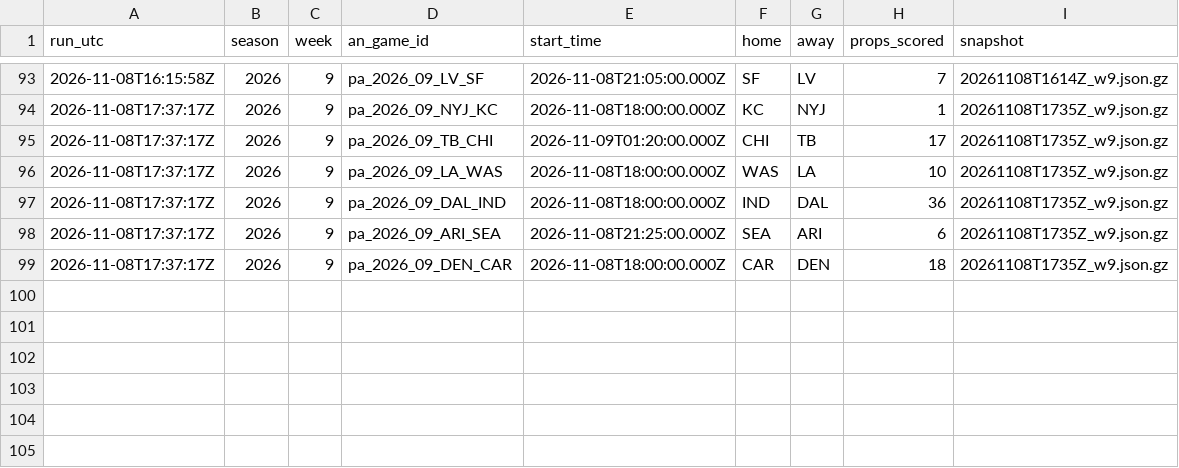
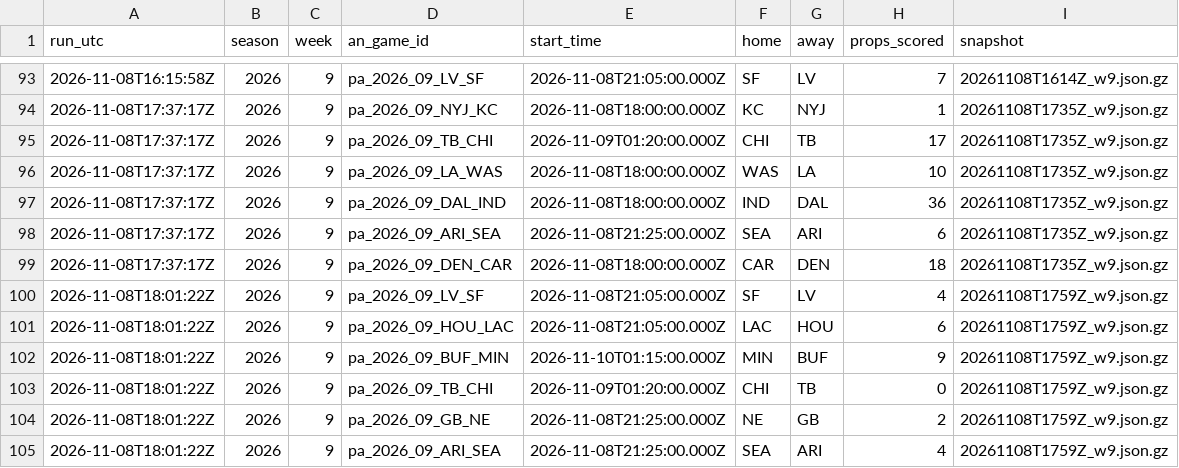
Before and after one commit to wbblanck/nfl-betting-model, a CSV file: data/live/mix_runs_2026.csv, drawn as a sheet; only a part is shown, gaps mark what is left out; the diff names each change by its address in the sheet, - before the commit and + after, or states it on an @@ line.

```diff
--- a/data/live/mix_runs_2026.csv
+++ b/data/live/mix_runs_2026.csv
+row 100: 2026-11-08T18:01:22Z | 2026 | 9 | pa_2026_09_LV_SF | 2026-11-08T21:05:00.000Z | SF | LV | 4 | 20261108T1759Z_w9.json.gz
+row 101: 2026-11-08T18:01:22Z | 2026 | 9 | pa_2026_09_HOU_LAC | 2026-11-08T21:05:00.000Z | LAC | HOU | 6 | 20261108T1759Z_w9.json.gz
+row 102: 2026-11-08T18:01:22Z | 2026 | 9 | pa_2026_09_BUF_MIN | 2026-11-10T01:15:00.000Z | MIN | BUF | 9 | 20261108T1759Z_w9.json.gz
+row 103: 2026-11-08T18:01:22Z | 2026 | 9 | pa_2026_09_TB_CHI | 2026-11-09T01:20:00.000Z | CHI | TB | 0 | 20261108T1759Z_w9.json.gz
+row 104: 2026-11-08T18:01:22Z | 2026 | 9 | pa_2026_09_GB_NE | 2026-11-08T21:25:00.000Z | NE | GB | 2 | 20261108T1759Z_w9.json.gz
+row 105: 2026-11-08T18:01:22Z | 2026 | 9 | pa_2026_09_ARI_SEA | 2026-11-08T21:25:00.000Z | SEA | ARI | 4 | 20261108T1759Z_w9.json.gz
```
Also changed, not shown: data/live/ats_runs_2026.csv, data/live/ats_yv_runs_2026.csv, 15 other files.
